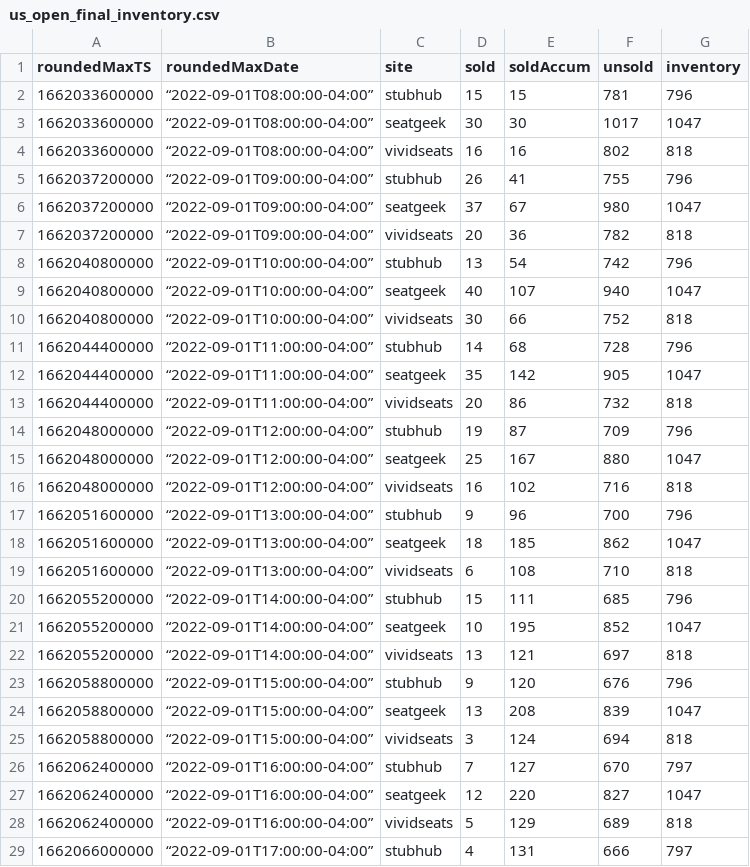
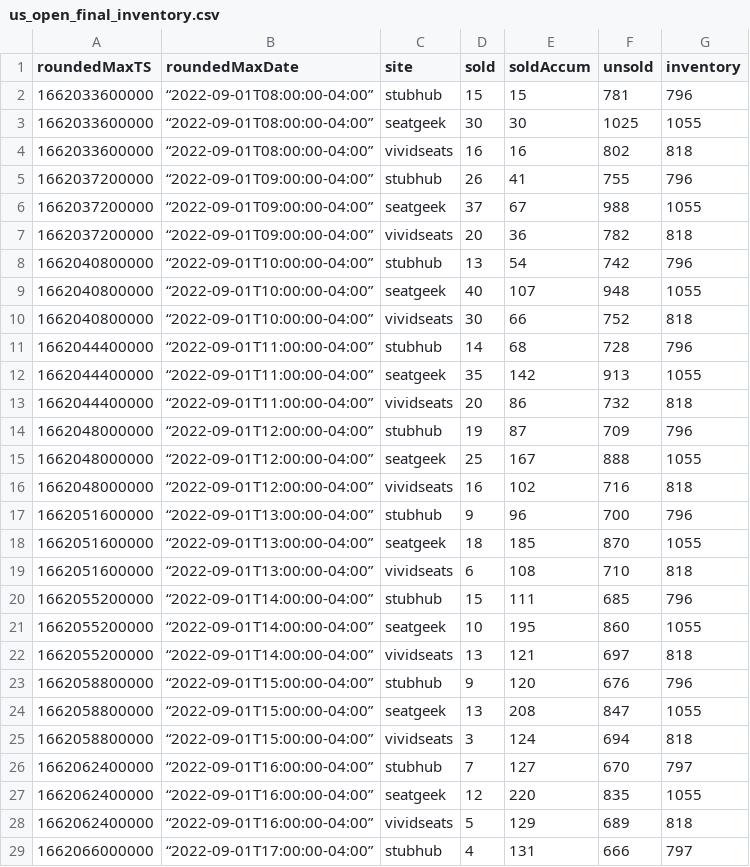
Before and after one commit to spudtrooper/spudtrooper.github.io, a CSV file: seats/us_open_final/us_open_final_inventory.csv, drawn as a sheet; only a part is shown; the diff covers the shown part only.

```diff
--- a/seats/us_open_final/us_open_final_inventory.csv
+++ b/seats/us_open_final/us_open_final_inventory.csv
@@ -2,27 +2,27 @@ roundedMaxTS,roundedMaxDate,site,sold,soldAccum,unsold,inventory
 1662033600000,“2022-09-01T08:00:00-04:00”,stubhub,15,15,781,796
-1662033600000,“2022-09-01T08:00:00-04:00”,seatgeek,30,30,1017,1047
+1662033600000,“2022-09-01T08:00:00-04:00”,seatgeek,30,30,1025,1055
 1662033600000,“2022-09-01T08:00:00-04:00”,vividseats,16,16,802,818
 1662037200000,“2022-09-01T09:00:00-04:00”,stubhub,26,41,755,796
-1662037200000,“2022-09-01T09:00:00-04:00”,seatgeek,37,67,980,1047
+1662037200000,“2022-09-01T09:00:00-04:00”,seatgeek,37,67,988,1055
 1662037200000,“2022-09-01T09:00:00-04:00”,vividseats,20,36,782,818
 1662040800000,“2022-09-01T10:00:00-04:00”,stubhub,13,54,742,796
-1662040800000,“2022-09-01T10:00:00-04:00”,seatgeek,40,107,940,1047
+1662040800000,“2022-09-01T10:00:00-04:00”,seatgeek,40,107,948,1055
 1662040800000,“2022-09-01T10:00:00-04:00”,vividseats,30,66,752,818
 1662044400000,“2022-09-01T11:00:00-04:00”,stubhub,14,68,728,796
-1662044400000,“2022-09-01T11:00:00-04:00”,seatgeek,35,142,905,1047
+1662044400000,“2022-09-01T11:00:00-04:00”,seatgeek,35,142,913,1055
 1662044400000,“2022-09-01T11:00:00-04:00”,vividseats,20,86,732,818
 1662048000000,“2022-09-01T12:00:00-04:00”,stubhub,19,87,709,796
-1662048000000,“2022-09-01T12:00:00-04:00”,seatgeek,25,167,880,1047
+1662048000000,“2022-09-01T12:00:00-04:00”,seatgeek,25,167,888,1055
 1662048000000,“2022-09-01T12:00:00-04:00”,vividseats,16,102,716,818
 1662051600000,“2022-09-01T13:00:00-04:00”,stubhub,9,96,700,796
-1662051600000,“2022-09-01T13:00:00-04:00”,seatgeek,18,185,862,1047
+1662051600000,“2022-09-01T13:00:00-04:00”,seatgeek,18,185,870,1055
 1662051600000,“2022-09-01T13:00:00-04:00”,vividseats,6,108,710,818
 1662055200000,“2022-09-01T14:00:00-04:00”,stubhub,15,111,685,796
-1662055200000,“2022-09-01T14:00:00-04:00”,seatgeek,10,195,852,1047
+1662055200000,“2022-09-01T14:00:00-04:00”,seatgeek,10,195,860,1055
 1662055200000,“2022-09-01T14:00:00-04:00”,vividseats,13,121,697,818
 1662058800000,“2022-09-01T15:00:00-04:00”,stubhub,9,120,676,796
-1662058800000,“2022-09-01T15:00:00-04:00”,seatgeek,13,208,839,1047
+1662058800000,“2022-09-01T15:00:00-04:00”,seatgeek,13,208,847,1055
 1662058800000,“2022-09-01T15:00:00-04:00”,vividseats,3,124,694,818
 1662062400000,“2022-09-01T16:00:00-04:00”,stubhub,7,127,670,797
-1662062400000,“2022-09-01T16:00:00-04:00”,seatgeek,12,220,827,1047
+1662062400000,“2022-09-01T16:00:00-04:00”,seatgeek,12,220,835,1055
 1662062400000,“2022-09-01T16:00:00-04:00”,vividseats,5,129,689,818
```
Also changed, not shown: 3 added rows and 90 edited cells elsewhere in this file, seats/us_open_final/us_open_final_metadata-old.csv, seats/us_open_final/us_open_final_metadata.csv, 5 other files.
